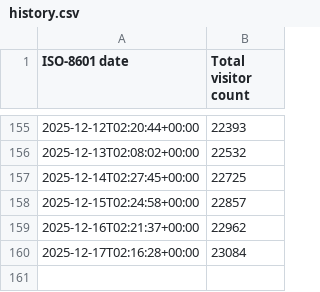
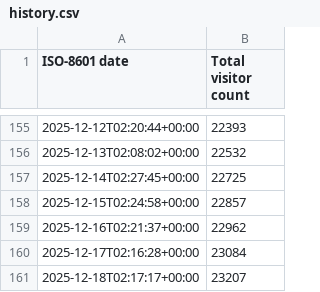
Before and after one commit to toydotgame/toydotgame.net, a CSV file: history.csv, drawn as a sheet; only a part is shown, gaps mark what is left out.

```diff
--- a/history.csv
+++ b/history.csv
@@ -160 +160,2 @@
 2025-12-17T02:16:28+00:00,23084
+2025-12-18T02:17:17+00:00,23207
```
Also changed, not shown: 1 other file.
